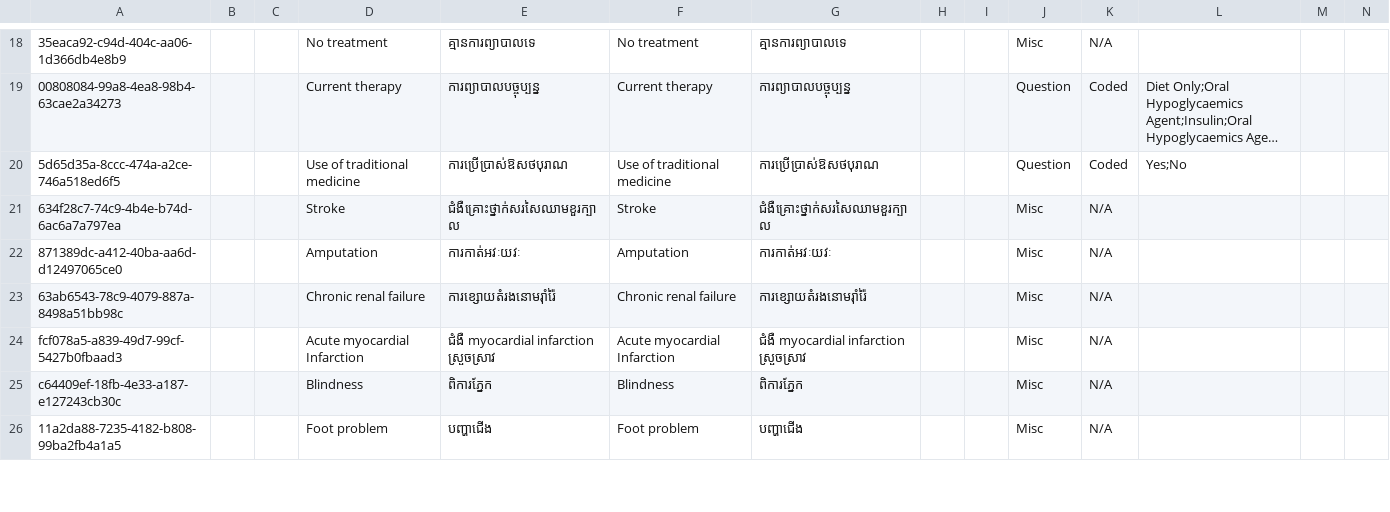
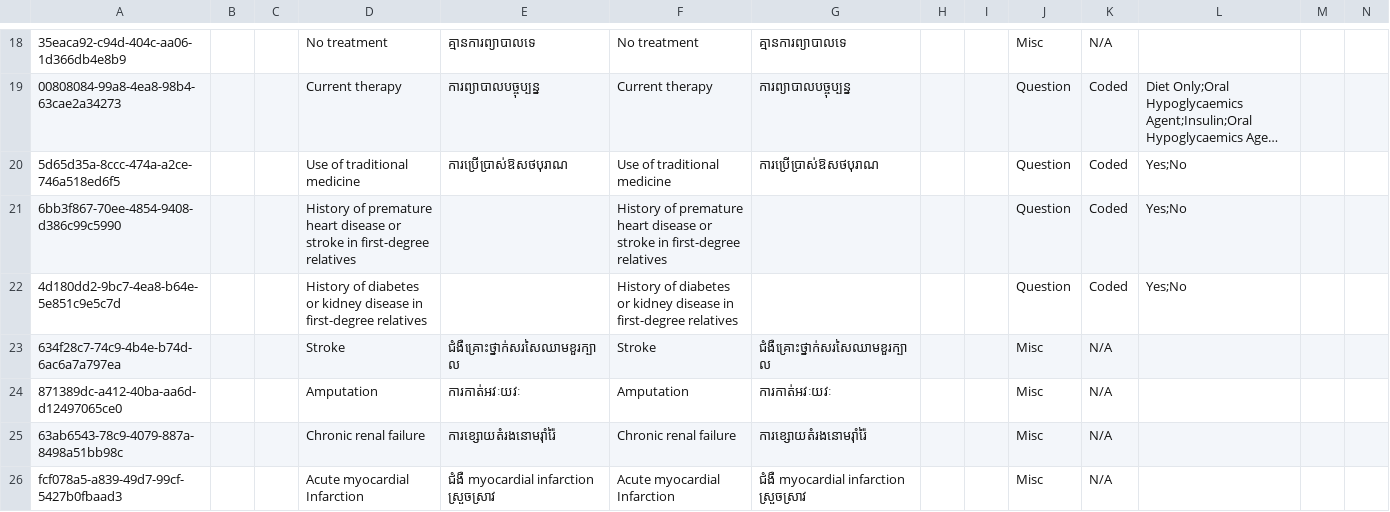
Before and after one commit to mekomsolutions/ozone-distro-cambodia, a CSV file: configs/openmrs_config/concepts/past_medical_history.csv, drawn as a sheet; only a part is shown, gaps mark what is left out; the shorter side is filled out with more unchanged rows; long unchanged cells end in …; rows hold the shown columns only; the diff names each change by its address in the sheet, - before the commit and + after, or states it on an @@ line.

Commit message:
KH-163: Add questions about heart and kidney failures in Medical History form (#76)

```diff
--- a/configs/openmrs_config/concepts/past_medical_history.csv
+++ b/configs/openmrs_config/concepts/past_medical_history.csv
+row 21: 6bb3f867-70ee-4854-9408-d386c99c5990 |  |  | History of premature heart disease or stroke in first-degree relatives |  | History of premature heart disease or stroke in first-degree relatives |  |  |  | Question | Coded | Yes;No
+row 22: 4d180dd2-9bc7-4ea8-b64e-5e851c9e5c7d |  |  | History of diabetes or kidney disease in first-degree relatives |  | History of diabetes or kidney disease in first-degree relatives |  |  |  | Question | Coded | Yes;No
```
Also changed, not shown: 1 other file.
